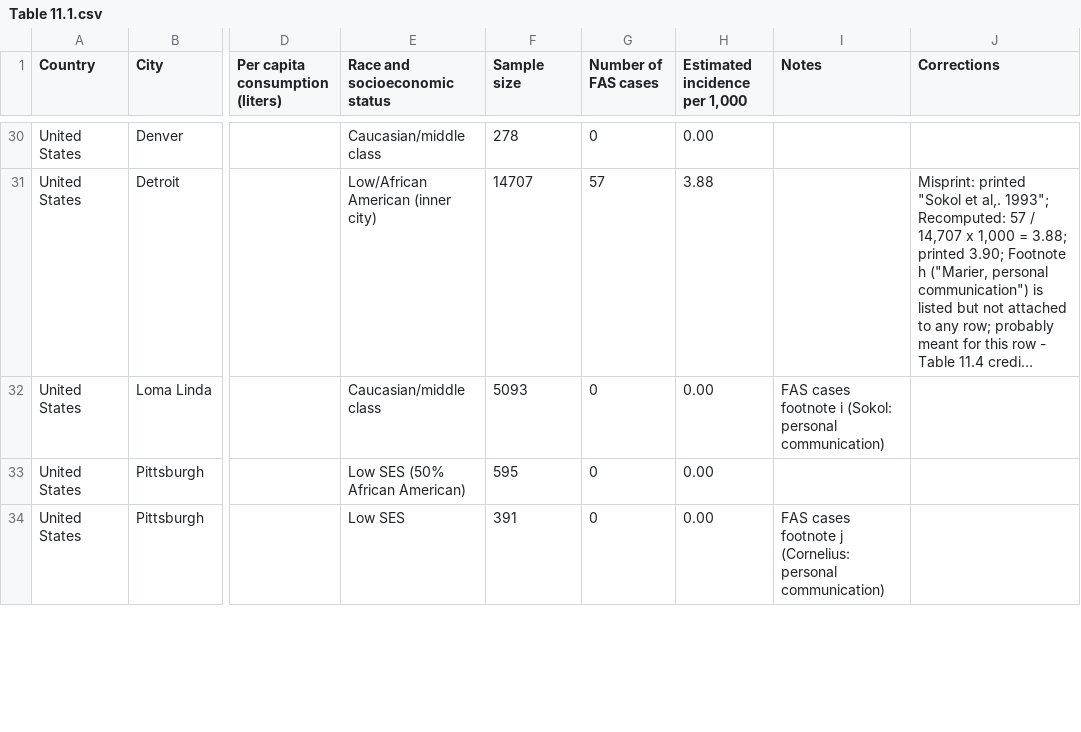
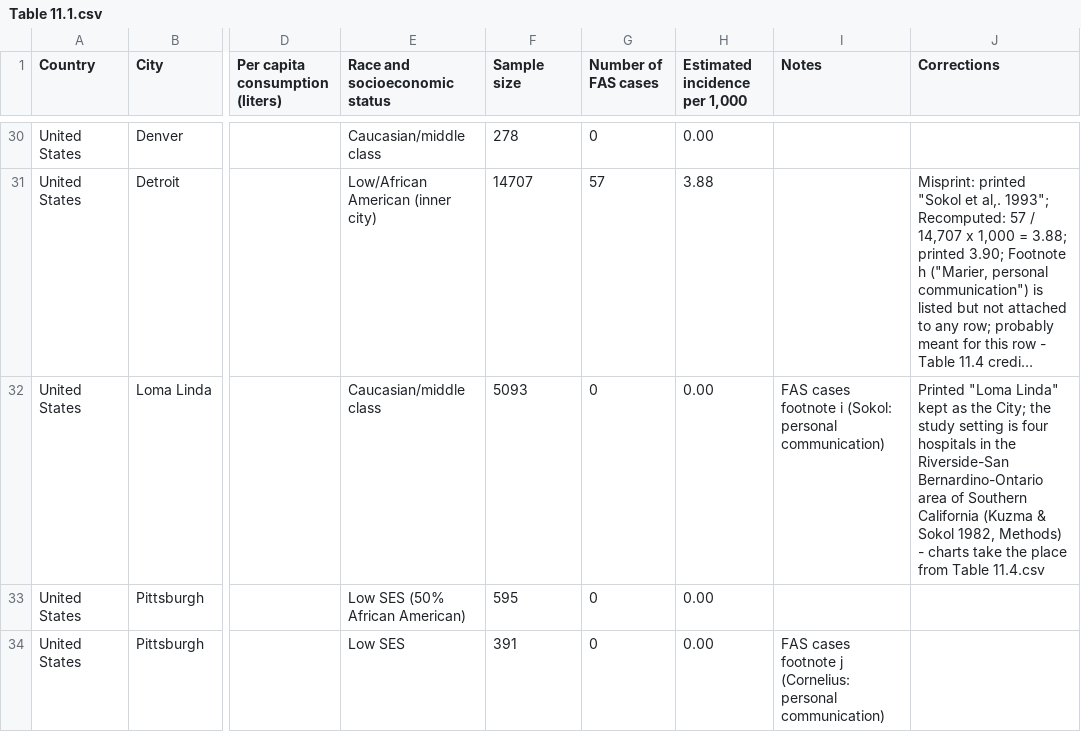
Before and after one commit to mvolz/chapter11abel1998, a CSV file: data/Table 11.1.csv, drawn as a sheet; only a part is shown, gaps mark what is left out; long unchanged cells end in …; the diff names each change by its address in the sheet, - before the commit and + after, or states it on an @@ line.

```diff
--- a/data/Table 11.1.csv
+++ b/data/Table 11.1.csv
-J32 (Corrections): (empty)
+J32 (Corrections): Printed "Loma Linda" kept as the City; the study setting is four hospitals in the Riverside-San Bernardino-Ontario area of Southern California (Kuzma & Sokol 1982, Methods) - charts take the place from Table 11.4.csv
```
Also changed, not shown: data/Table 11.4 - study locations.csv, data/Table 11.4.csv, 6 other files.
